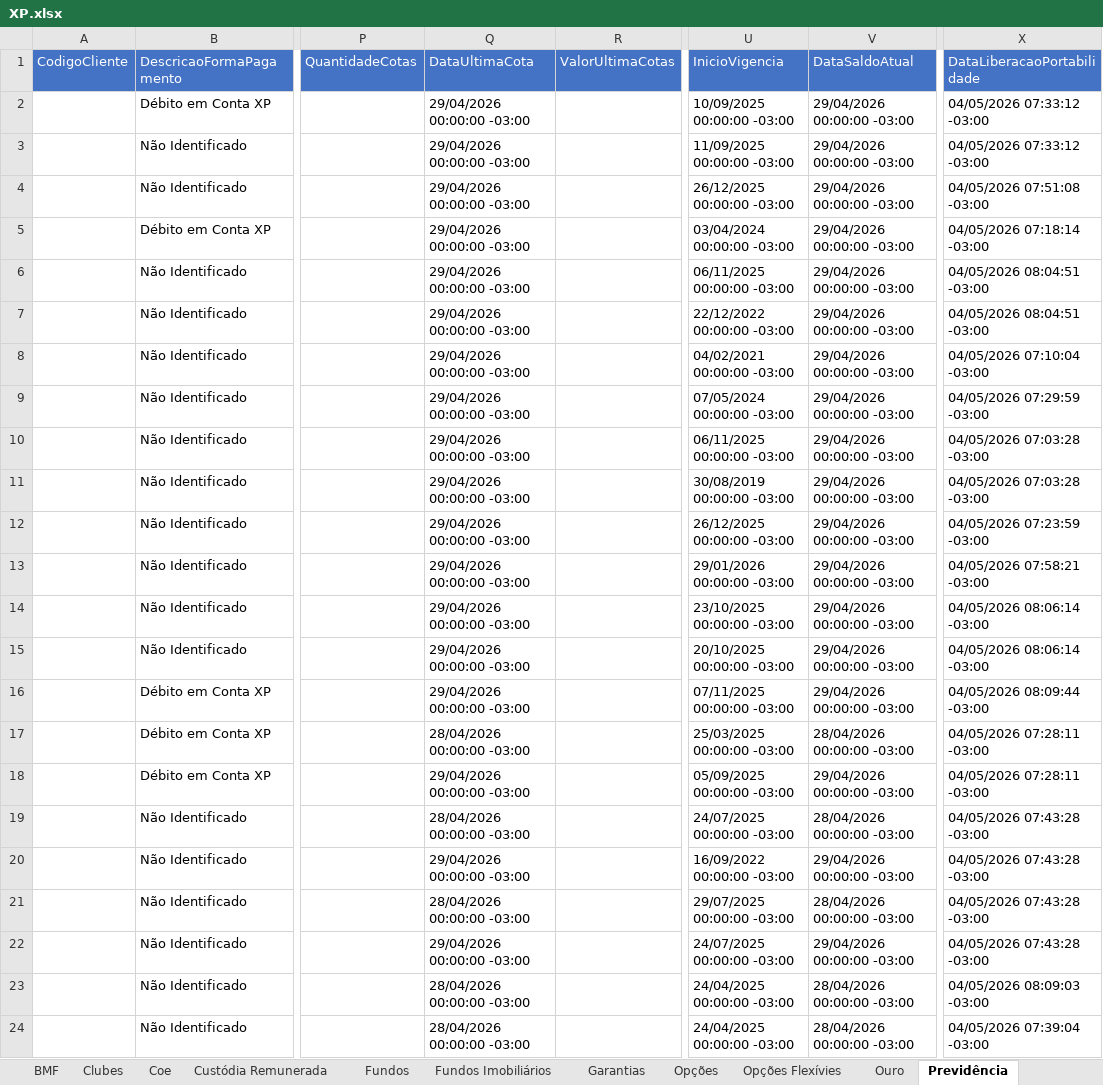
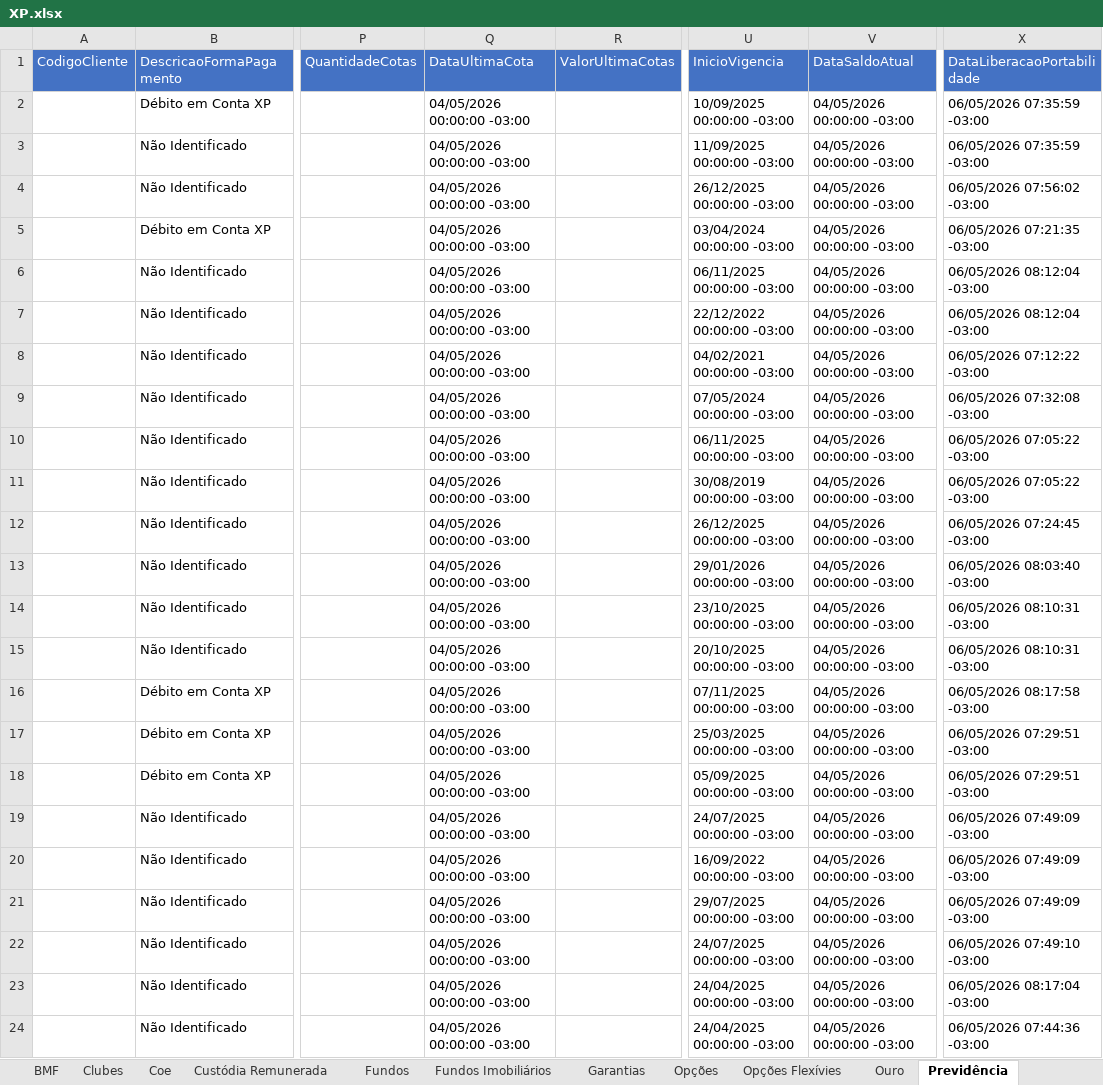
Before and after one commit to AloacaoMWealth/alocationmwealth, an Excel workbook: posicoes/XP.xlsx, sheet Previdência, drawn as a sheet; only a part is shown, gaps mark what is left out; values as stored, in another font and other column widths than the file's, no borders; the diff covers the shown part only; the diff names each change by its address in the sheet, - before the commit and + after, or states it on an @@ line.

```diff
--- a/posicoes/XP.xlsx (sheet Previdência)
+++ b/posicoes/XP.xlsx (sheet Previdência)
-Q2:Q16 (DataUltimaCota): 29/04/2026 00:00:00 -03:00
+Q2:Q16 (DataUltimaCota): 04/05/2026 00:00:00 -03:00
-V2:V16 (DataSaldoAtual): 29/04/2026 00:00:00 -03:00
+V2:V16 (DataSaldoAtual): 04/05/2026 00:00:00 -03:00
-X2:X3 (DataLiberacaoPortabilidade): 04/05/2026 07:33:12 -03:00
+X2:X3 (DataLiberacaoPortabilidade): 06/05/2026 07:35:59 -03:00
-X4 (DataLiberacaoPortabilidade): 04/05/2026 07:51:08 -03:00
+X4 (DataLiberacaoPortabilidade): 06/05/2026 07:56:02 -03:00
-X5 (DataLiberacaoPortabilidade): 04/05/2026 07:18:14 -03:00
+X5 (DataLiberacaoPortabilidade): 06/05/2026 07:21:35 -03:00
-X6:X7 (DataLiberacaoPortabilidade): 04/05/2026 08:04:51 -03:00
+X6:X7 (DataLiberacaoPortabilidade): 06/05/2026 08:12:04 -03:00
-X8 (DataLiberacaoPortabilidade): 04/05/2026 07:10:04 -03:00
+X8 (DataLiberacaoPortabilidade): 06/05/2026 07:12:22 -03:00
-X9 (DataLiberacaoPortabilidade): 04/05/2026 07:29:59 -03:00
+X9 (DataLiberacaoPortabilidade): 06/05/2026 07:32:08 -03:00
-X10:X11 (DataLiberacaoPortabilidade): 04/05/2026 07:03:28 -03:00
+X10:X11 (DataLiberacaoPortabilidade): 06/05/2026 07:05:22 -03:00
-X12 (DataLiberacaoPortabilidade): 04/05/2026 07:23:59 -03:00
+X12 (DataLiberacaoPortabilidade): 06/05/2026 07:24:45 -03:00
-X13 (DataLiberacaoPortabilidade): 04/05/2026 07:58:21 -03:00
+X13 (DataLiberacaoPortabilidade): 06/05/2026 08:03:40 -03:00
-X14:X15 (DataLiberacaoPortabilidade): 04/05/2026 08:06:14 -03:00
+X14:X15 (DataLiberacaoPortabilidade): 06/05/2026 08:10:31 -03:00
-X16 (DataLiberacaoPortabilidade): 04/05/2026 08:09:44 -03:00
+X16 (DataLiberacaoPortabilidade): 06/05/2026 08:17:58 -03:00
-Q17 (DataUltimaCota): 28/04/2026 00:00:00 -03:00
+Q17 (DataUltimaCota): 04/05/2026 00:00:00 -03:00
-V17 (DataSaldoAtual): 28/04/2026 00:00:00 -03:00
+V17 (DataSaldoAtual): 04/05/2026 00:00:00 -03:00
-X17:X18 (DataLiberacaoPortabilidade): 04/05/2026 07:28:11 -03:00
+X17:X18 (DataLiberacaoPortabilidade): 06/05/2026 07:29:51 -03:00
-Q18 (DataUltimaCota): 29/04/2026 00:00:00 -03:00
+Q18 (DataUltimaCota): 04/05/2026 00:00:00 -03:00
-V18 (DataSaldoAtual): 29/04/2026 00:00:00 -03:00
+V18 (DataSaldoAtual): 04/05/2026 00:00:00 -03:00
-Q19 (DataUltimaCota): 28/04/2026 00:00:00 -03:00
+Q19 (DataUltimaCota): 04/05/2026 00:00:00 -03:00
-V19 (DataSaldoAtual): 28/04/2026 00:00:00 -03:00
+V19 (DataSaldoAtual): 04/05/2026 00:00:00 -03:00
-X19:X21 (DataLiberacaoPortabilidade): 04/05/2026 07:43:28 -03:00
+X19:X21 (DataLiberacaoPortabilidade): 06/05/2026 07:49:09 -03:00
-Q20 (DataUltimaCota): 29/04/2026 00:00:00 -03:00
+Q20 (DataUltimaCota): 04/05/2026 00:00:00 -03:00
-V20 (DataSaldoAtual): 29/04/2026 00:00:00 -03:00
+V20 (DataSaldoAtual): 04/05/2026 00:00:00 -03:00
-Q21 (DataUltimaCota): 28/04/2026 00:00:00 -03:00
+Q21 (DataUltimaCota): 04/05/2026 00:00:00 -03:00
-V21 (DataSaldoAtual): 28/04/2026 00:00:00 -03:00
+V21 (DataSaldoAtual): 04/05/2026 00:00:00 -03:00
-Q22 (DataUltimaCota): 29/04/2026 00:00:00 -03:00
+Q22 (DataUltimaCota): 04/05/2026 00:00:00 -03:00
-V22 (DataSaldoAtual): 29/04/2026 00:00:00 -03:00
+V22 (DataSaldoAtual): 04/05/2026 00:00:00 -03:00
-X22 (DataLiberacaoPortabilidade): 04/05/2026 07:43:28 -03:00
+X22 (DataLiberacaoPortabilidade): 06/05/2026 07:49:10 -03:00
-Q23:Q24 (DataUltimaCota): 28/04/2026 00:00:00 -03:00
+Q23:Q24 (DataUltimaCota): 04/05/2026 00:00:00 -03:00
-V23:V24 (DataSaldoAtual): 28/04/2026 00:00:00 -03:00
+V23:V24 (DataSaldoAtual): 04/05/2026 00:00:00 -03:00
-X23 (DataLiberacaoPortabilidade): 04/05/2026 08:09:03 -03:00
+X23 (DataLiberacaoPortabilidade): 06/05/2026 08:17:04 -03:00
-X24 (DataLiberacaoPortabilidade): 04/05/2026 07:39:04 -03:00
+X24 (DataLiberacaoPortabilidade): 06/05/2026 07:44:36 -03:00
```
Also changed, not shown: 3 edited cells elsewhere in this sheet, sheet Renda Fixa, sheet Fundos, sheet Proventos, sheet Proventos Fundo Imob, sheet Fundos Imobiliários, sheet Financeiro, 5 more sheets, posicoes/BTG.xlsx, 1 other file.
